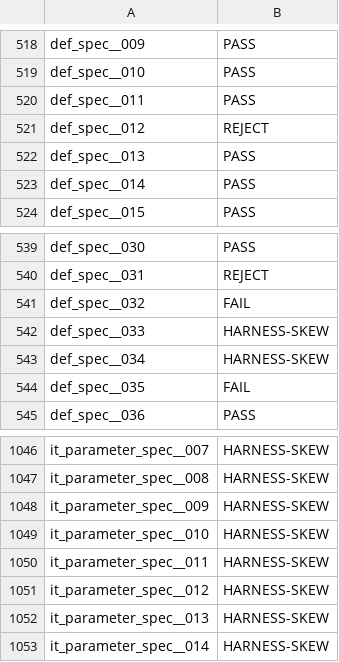
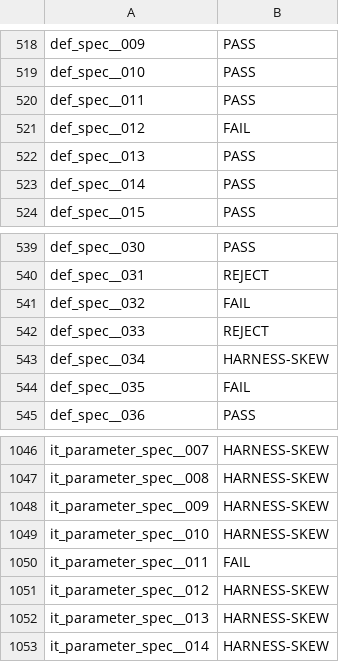
Before and after one commit to FrancescoK/spinel, a TSV file: tools/rubyspec/expectations/language.tsv, drawn as a sheet; only a part is shown, gaps mark what is left out.

```diff
--- a/tools/rubyspec/expectations/language.tsv
+++ b/tools/rubyspec/expectations/language.tsv
@@ -520,3 +520,3 @@ def_spec__010	PASS
 def_spec__011	PASS
-def_spec__012	REJECT
+def_spec__012	FAIL
 def_spec__013	PASS
@@ -541,3 +541,3 @@ def_spec__031	REJECT
 def_spec__032	FAIL
-def_spec__033	HARNESS-SKEW
+def_spec__033	REJECT
 def_spec__034	HARNESS-SKEW
@@ -1049,3 +1049,3 @@ it_parameter_spec__009	HARNESS-SKEW
 it_parameter_spec__010	HARNESS-SKEW
-it_parameter_spec__011	HARNESS-SKEW
+it_parameter_spec__011	FAIL
 it_parameter_spec__012	HARNESS-SKEW
```
Also changed, not shown: tools/rubyspec/expectations/core-range.tsv, 2 other files.
